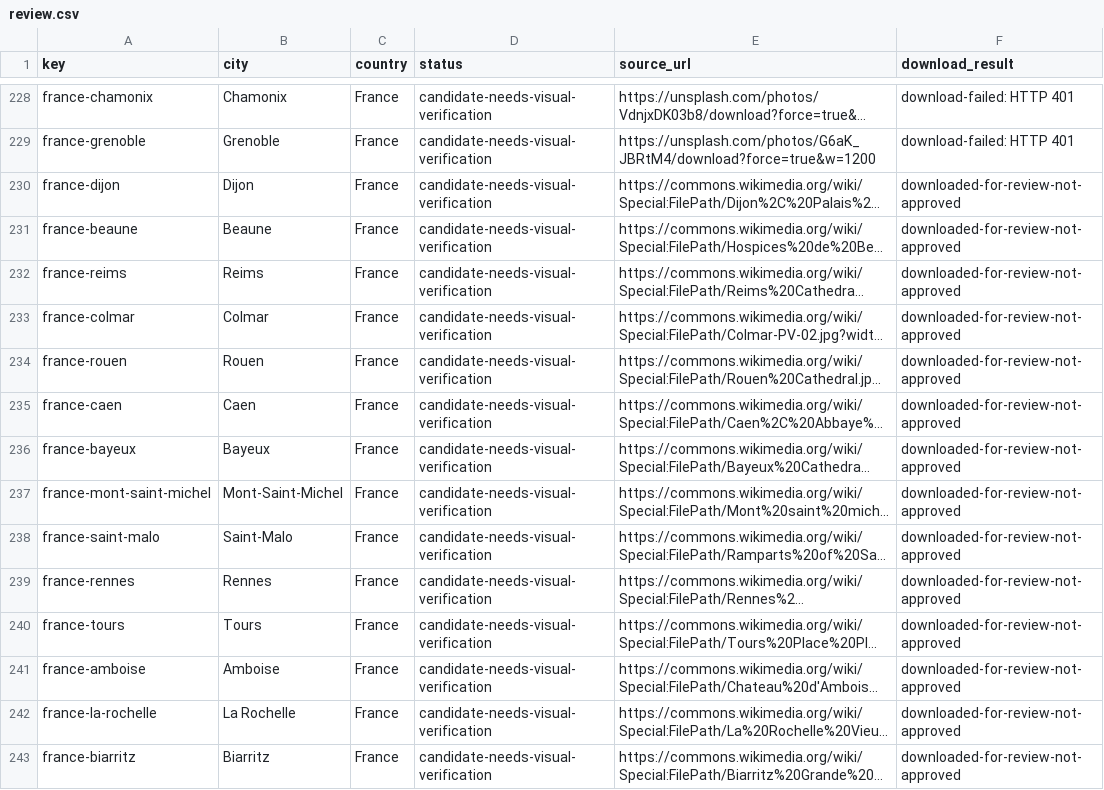
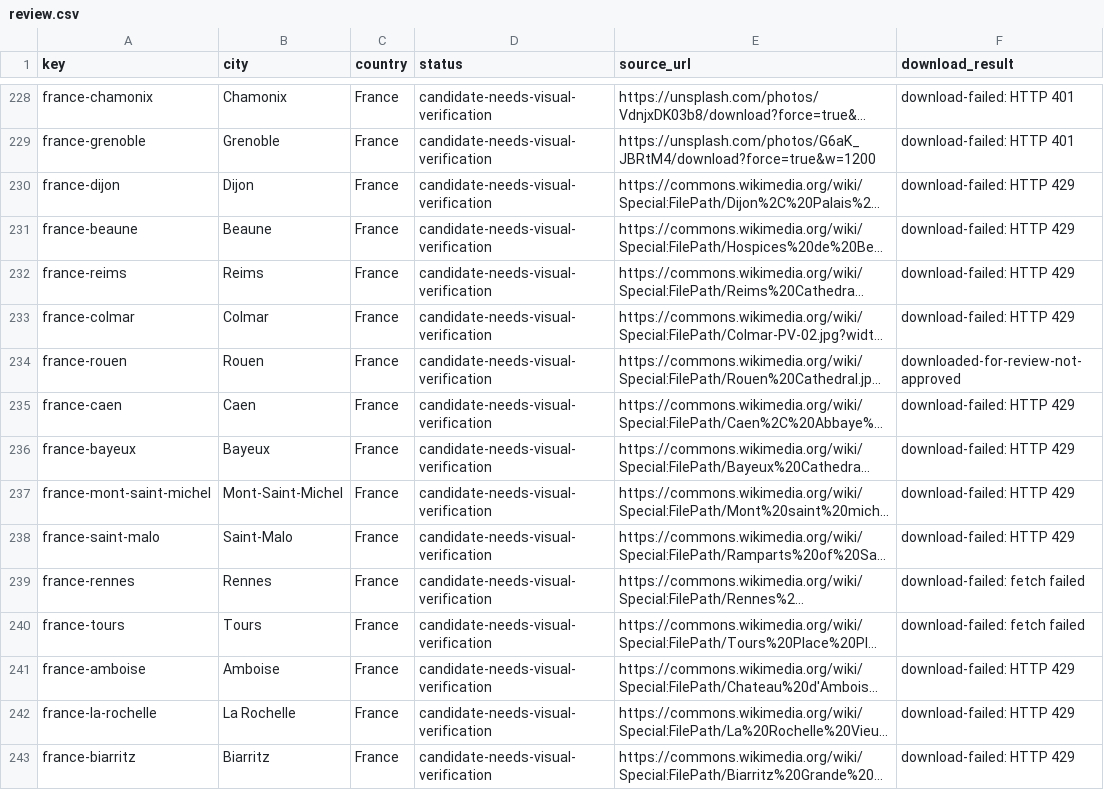
Before and after one commit to Muttanbal/tiptoe-the-world, a CSV file: photo-review/review.csv, drawn as a sheet; only a part is shown, gaps mark what is left out; long unchanged cells end in …; the diff covers the shown part only; the diff names each change by its address in the sheet, - before the commit and + after, or states it on an @@ line.

```diff
--- a/photo-review/review.csv
+++ b/photo-review/review.csv
-F230:F233 (download_result): downloaded-for-review-not-approved
+F230:F233 (download_result): download-failed: HTTP 429
-F235:F238 (download_result): downloaded-for-review-not-approved
+F235:F238 (download_result): download-failed: HTTP 429
-F239:F240 (download_result): downloaded-for-review-not-approved
+F239:F240 (download_result): download-failed: fetch failed
-F241:F243 (download_result): downloaded-for-review-not-approved
+F241:F243 (download_result): download-failed: HTTP 429
```
Also changed, not shown: 72 edited cells elsewhere in this file, 2 other files.
